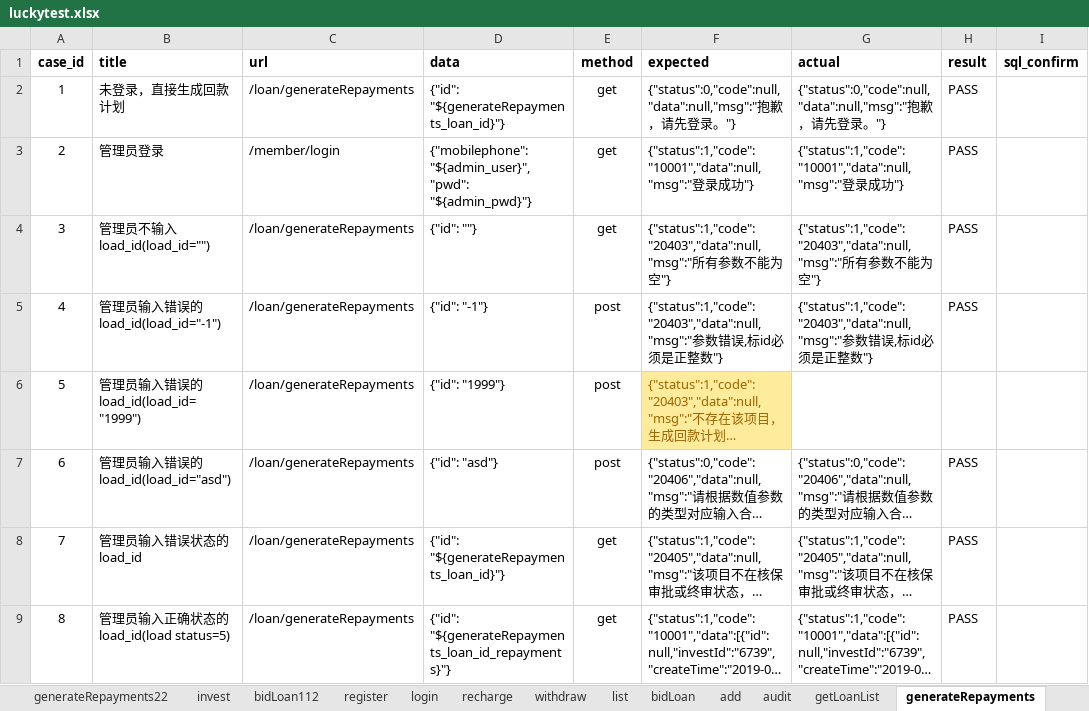
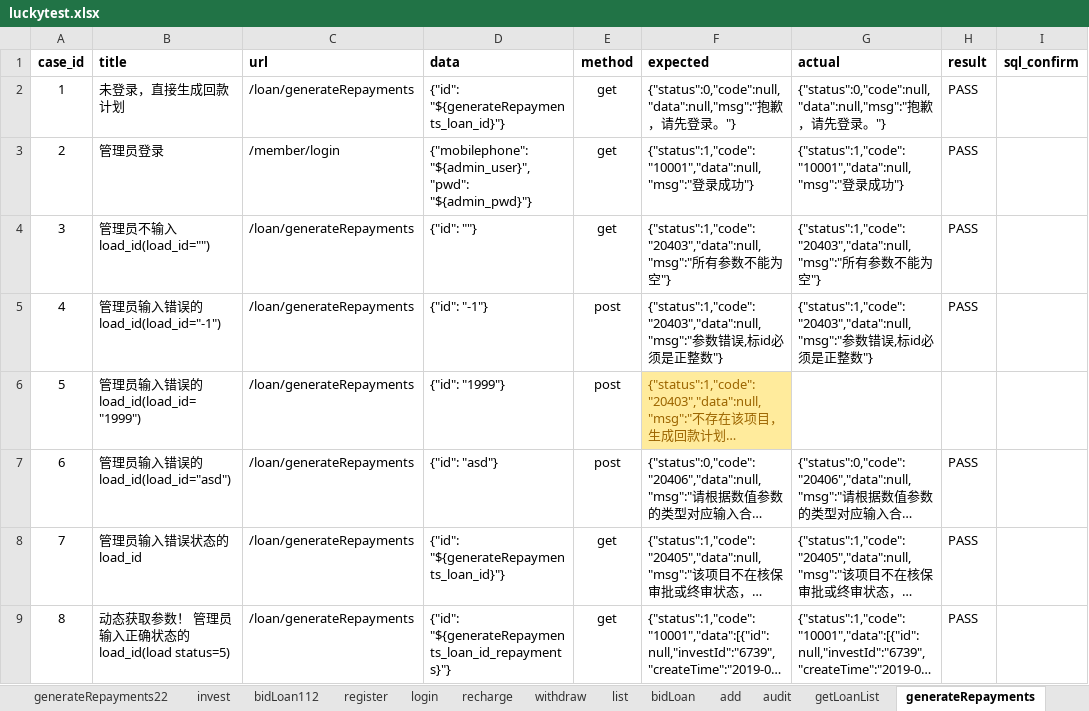
Before and after one commit to adou12138/python13-api-test, an Excel workbook: datas/luckytest.xlsx, sheet generateRepayments, drawn as a sheet; long unchanged cells end in …; values as stored, in another font and other column widths than the file's, no borders; the diff names each change by its address in the sheet, - before the commit and + after, or states it on an @@ line.

```diff
--- a/datas/luckytest.xlsx (sheet generateRepayments)
+++ b/datas/luckytest.xlsx (sheet generateRepayments)
-B9 (title): 管理员输入正确状态的load_id(load status=5)
+B9 (title): 动态获取参数！ 管理员输入正确状态的load_id(load status=5)
```
Also changed, not shown: sheet getInvestsByMemberId, other sheet tabs, 2 other files.
